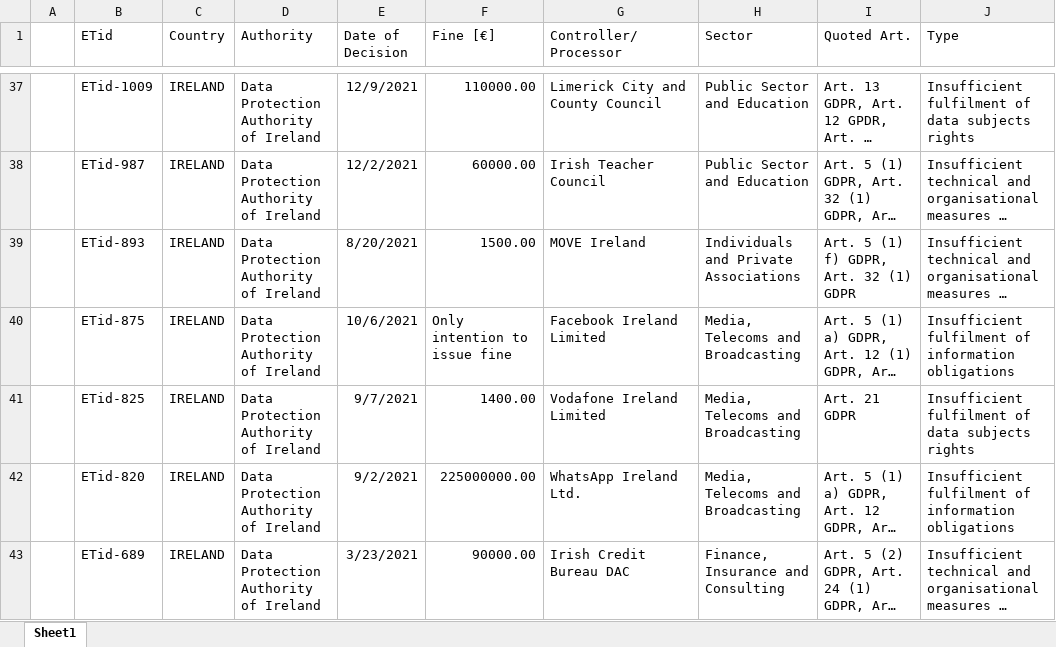
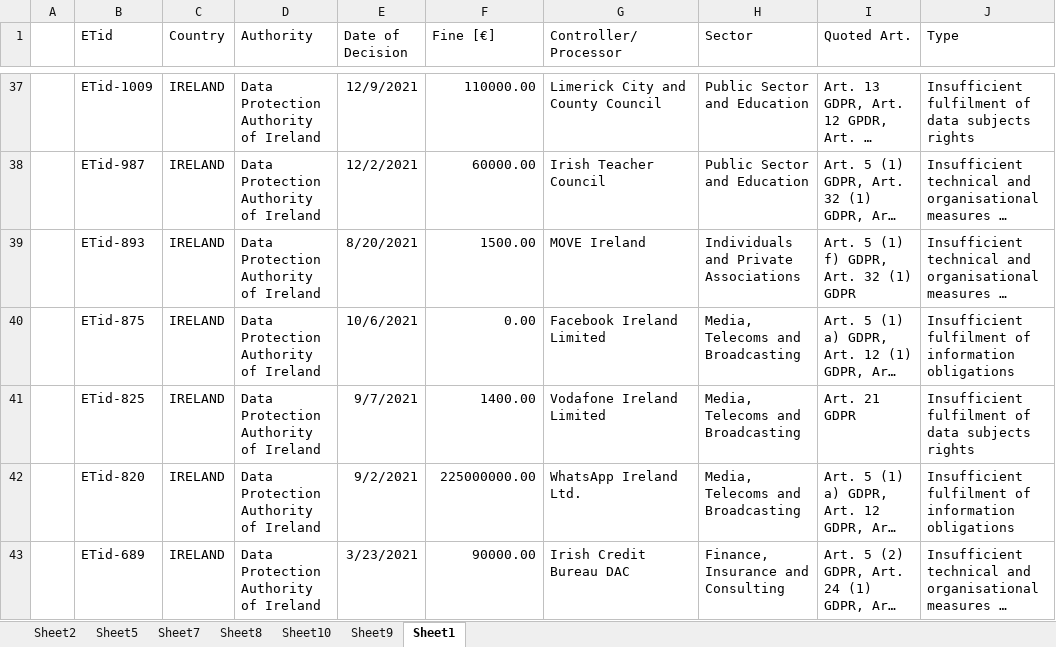
Before and after one commit to AnhQnY/IBS-Capstone-Project, an Excel workbook: Enforcement Tracker info/ALL_metadata.xlsx, sheet Sheet1, drawn as a sheet; only a part is shown, gaps mark what is left out; long unchanged cells end in …; values as stored, in another font and other column widths than the file's, no borders; the diff names each change by its address in the sheet, - before the commit and + after, or states it on an @@ line.

```diff
--- a/Enforcement Tracker info/ALL_metadata.xlsx (sheet Sheet1)
+++ b/Enforcement Tracker info/ALL_metadata.xlsx (sheet Sheet1)
+sheet tab: Sheet2
+sheet tab: Sheet5
+sheet tab: Sheet7
+sheet tab: Sheet8
+sheet tab: Sheet10
+sheet tab: Sheet9
-F40 (Fine [€]): Only intention to issue fine
+F40 (Fine [€]): 0.00
```
Also changed, not shown: charts or pictures, 1 other file.
